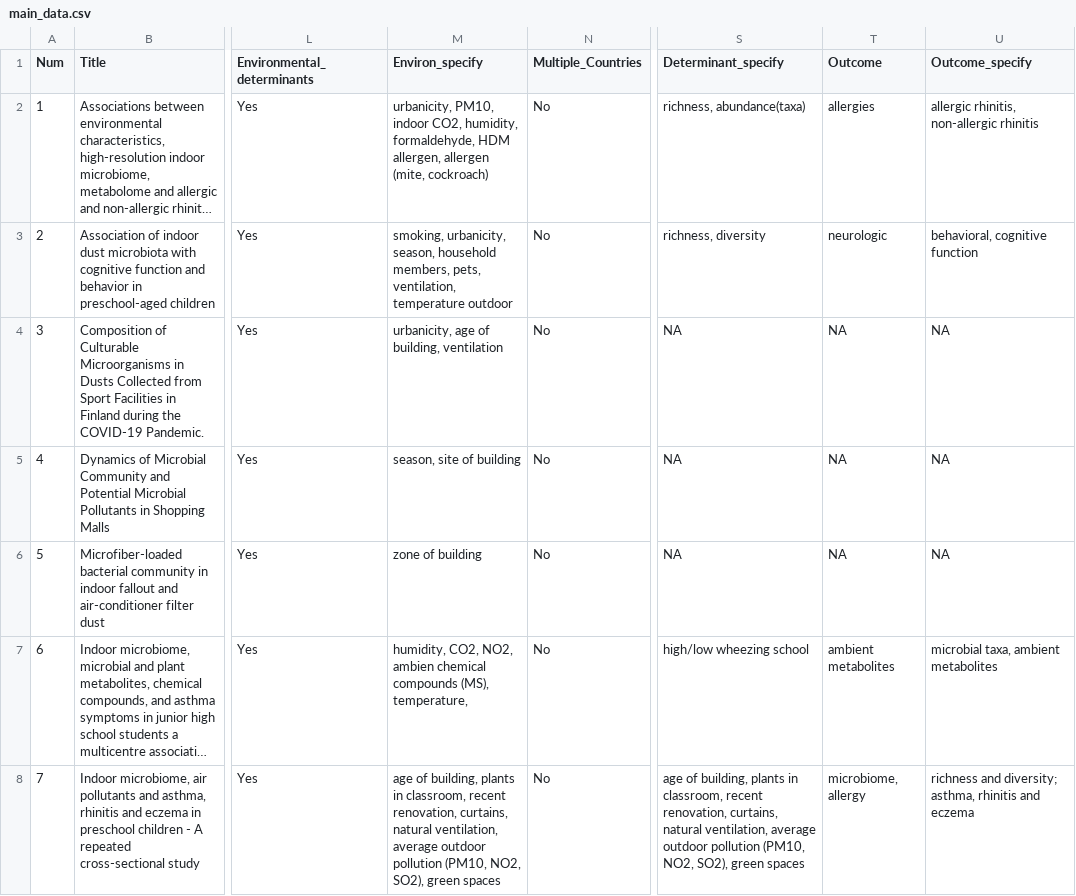
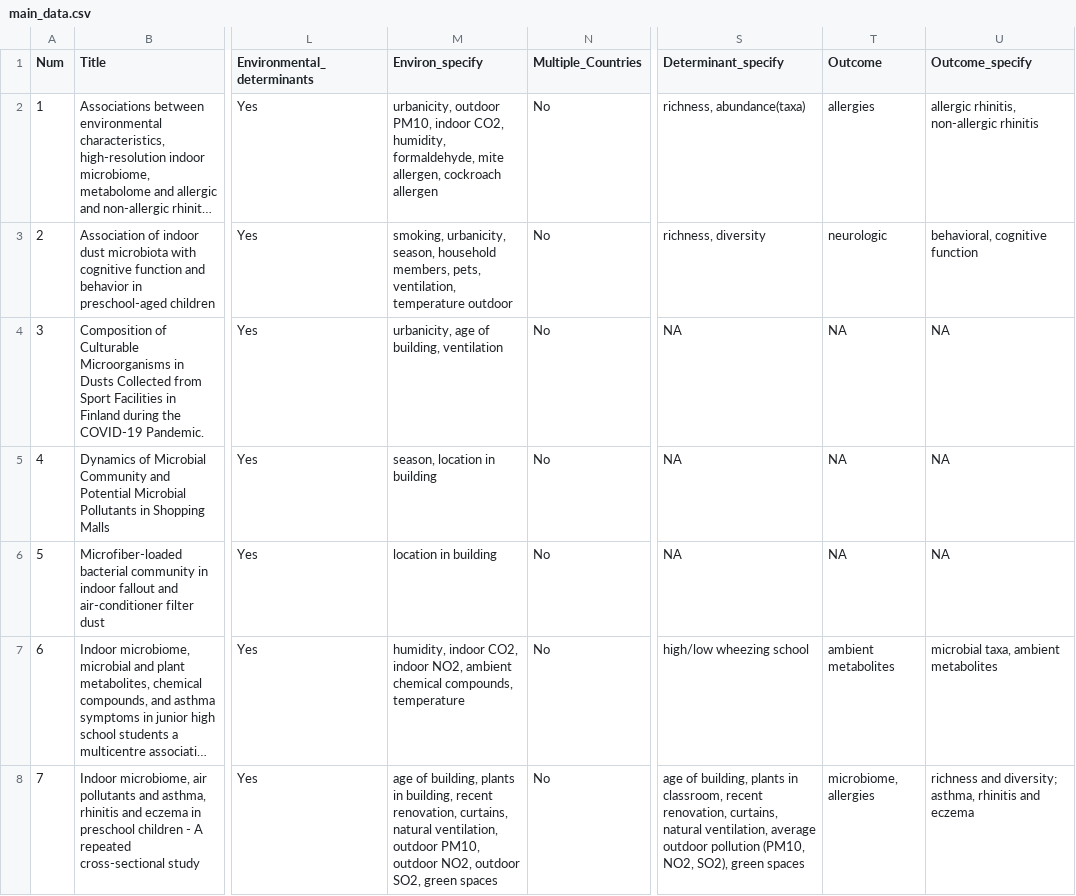
Before and after one commit to javimangal/Dust-Microbiome-Review, a CSV file: data/processed/csv/main_data.csv, drawn as a sheet; only a part is shown, gaps mark what is left out; long unchanged cells end in …; the diff covers the shown part only; the diff names each change by its address in the sheet, - before the commit and + after, or states it on an @@ line.

```diff
--- a/data/processed/csv/main_data.csv
+++ b/data/processed/csv/main_data.csv
-M2 (Environ_specify): urbanicity, PM10, indoor CO2, humidity, formaldehyde, HDM allergen, allergen (mite, cockroach)
+M2 (Environ_specify): urbanicity, outdoor PM10, indoor CO2, humidity, formaldehyde, mite allergen, cockroach allergen
-M5 (Environ_specify): season, site of building
+M5 (Environ_specify): season, location in building
-M6 (Environ_specify): zone of building
+M6 (Environ_specify): location in building
-M7 (Environ_specify): humidity, CO2, NO2, ambien chemical compounds (MS), temperature,
+M7 (Environ_specify): humidity, indoor CO2, indoor NO2, ambient chemical compounds, temperature
-M8 (Environ_specify): …plants in classroom, recent renovation, curtains, natural ventilation, average outdoor pollution (PM10, NO2, SO2), green spaces
+M8 (Environ_specify): …plants in building, recent renovation, curtains, natural ventilation, outdoor PM10, outdoor NO2, outdoor SO2, green spaces
-T8 (Outcome): microbiome, allergy
+T8 (Outcome): microbiome, allergies
```
Also changed, not shown: 91 edited cells elsewhere in this file, data/processed/csv/references.csv, 48 other files.
